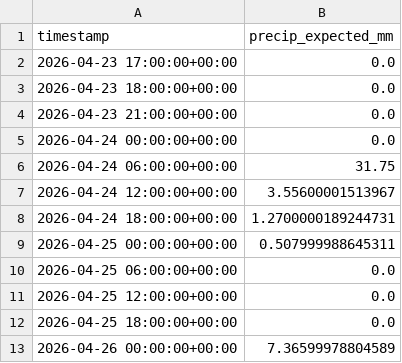
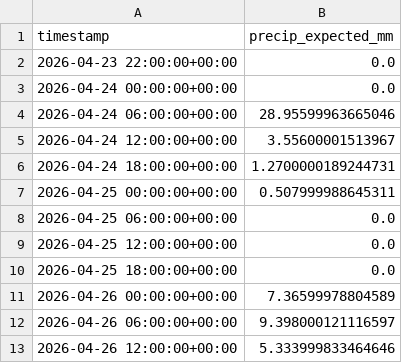
Before and after one commit to easipes2021/Illinois-River-Predictor, a CSV file: weather_forecast.csv, drawn as a sheet; only a part is shown; the shorter side is filled out with more unchanged rows.

```diff
--- a/weather_forecast.csv
+++ b/weather_forecast.csv
@@ -1,7 +1,5 @@
 timestamp,precip_expected_mm
-2026-04-23 17:00:00+00:00,0.0
-2026-04-23 18:00:00+00:00,0.0
-2026-04-23 21:00:00+00:00,0.0
+2026-04-23 22:00:00+00:00,0.0
 2026-04-24 00:00:00+00:00,0.0
-2026-04-24 06:00:00+00:00,31.75
+2026-04-24 06:00:00+00:00,28.95599963665046
 2026-04-24 12:00:00+00:00,3.55600001513967
```
Also changed, not shown: illinois_river_network.csv, master_training_data.csv, 5 other files.
